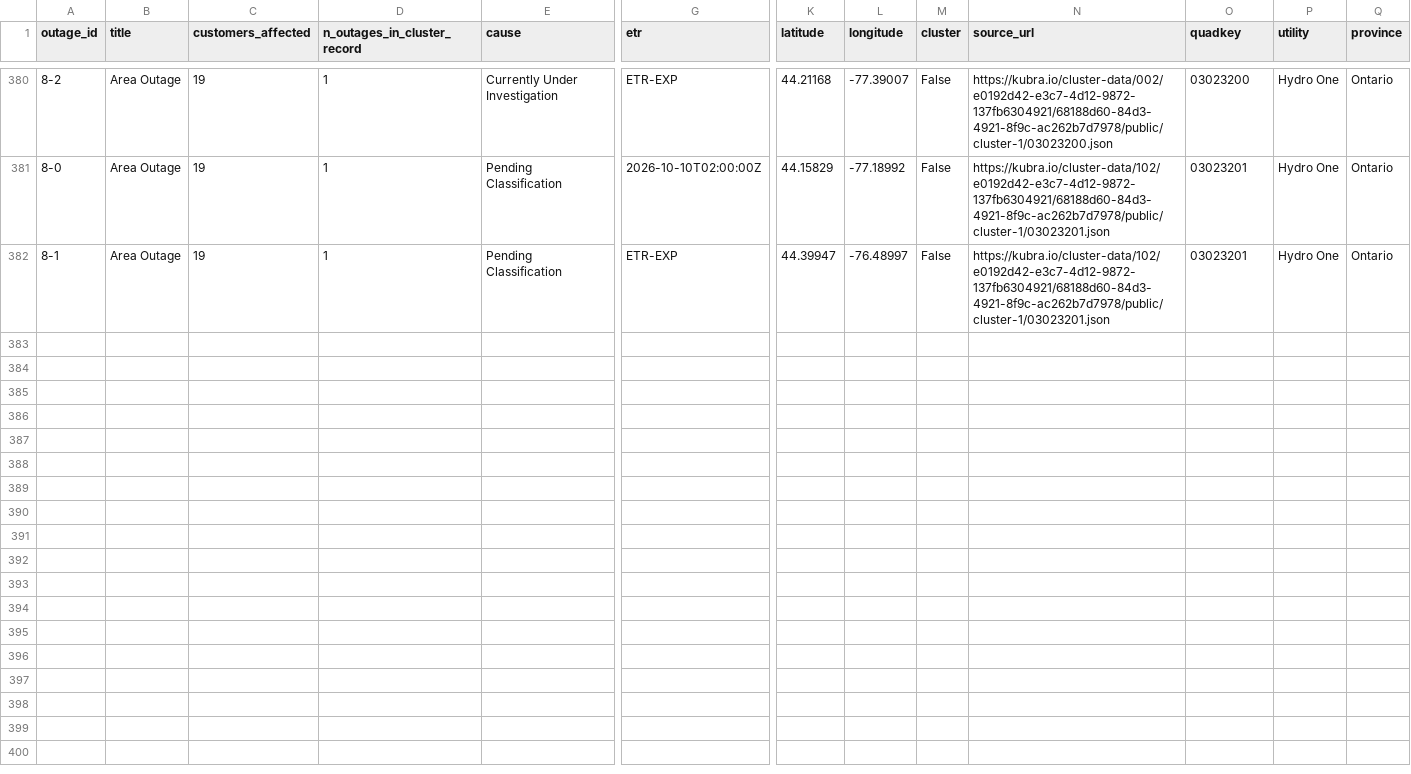
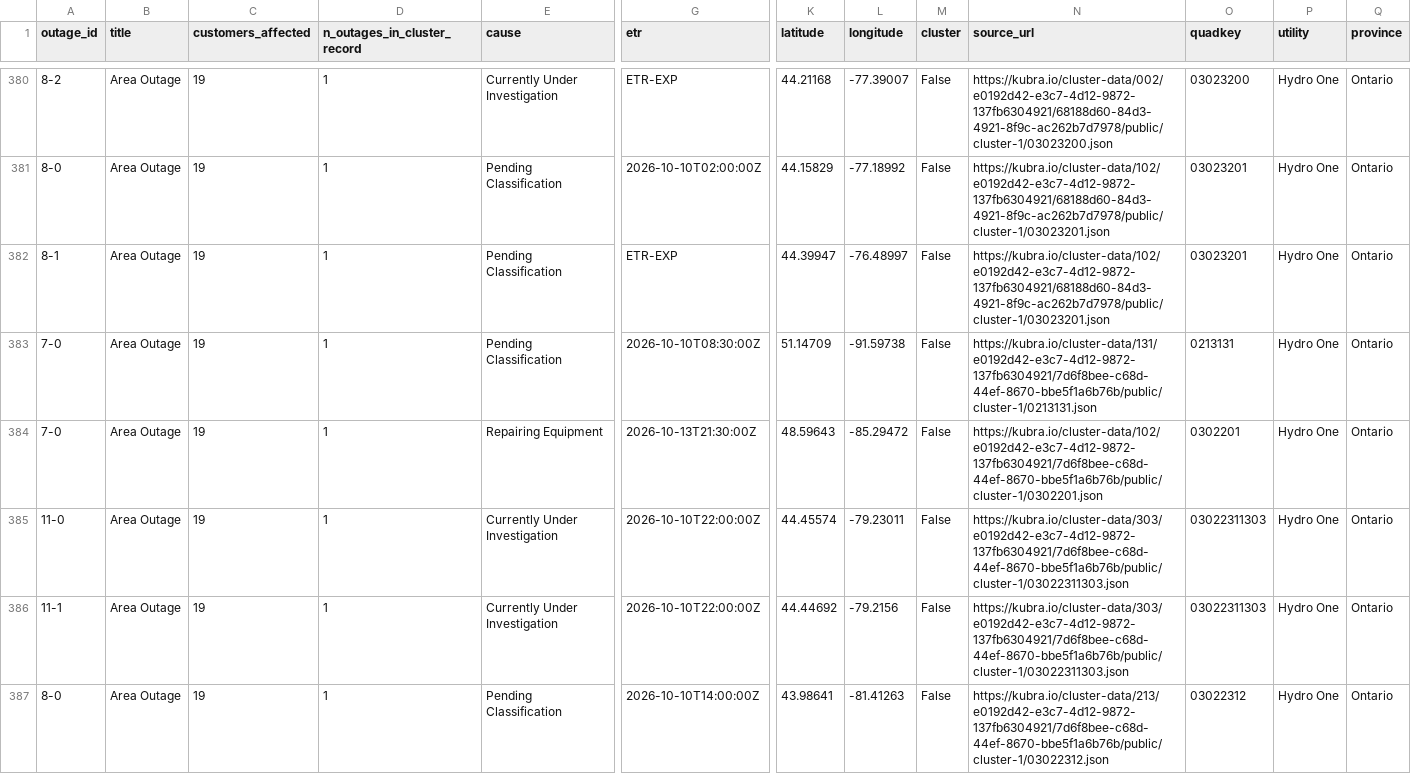
Before and after one commit to Nyu13/bc-hydro-vegetation-risk-demo-public, a CSV file: data/archives/hydro_one_outages/outages_history.csv, drawn as a sheet; only a part is shown, gaps mark what is left out; rows hold the shown columns only; the diff covers the shown part only; the diff names each change by its address in the sheet, - before the commit and + after, or states it on an @@ line.

```diff
--- a/data/archives/hydro_one_outages/outages_history.csv
+++ b/data/archives/hydro_one_outages/outages_history.csv
+row 383: 7-0 | Area Outage | 19 | 1 | Pending Classification | 2026-10-10T08:30:00Z | 51.14709 | -91.59738 | False | https://kubra.io/cluster-data/131/e0192d42-e3c7-4d12-9872-137fb6304921/7d6f8bee-c68d-44ef-8670-bbe5f1a6b76b/public/cluster-1/0213131.json | 0213131 | Hydro One | Ontario
+row 384: 7-0 | Area Outage | 19 | 1 | Repairing Equipment | 2026-10-13T21:30:00Z | 48.59643 | -85.29472 | False | https://kubra.io/cluster-data/102/e0192d42-e3c7-4d12-9872-137fb6304921/7d6f8bee-c68d-44ef-8670-bbe5f1a6b76b/public/cluster-1/0302201.json | 0302201 | Hydro One | Ontario
+row 385: 11-0 | Area Outage | 19 | 1 | Currently Under Investigation | 2026-10-10T22:00:00Z | 44.45574 | -79.23011 | False | https://kubra.io/cluster-data/303/e0192d42-e3c7-4d12-9872-137fb6304921/7d6f8bee-c68d-44ef-8670-bbe5f1a6b76b/public/cluster-1/03022311303.json | 03022311303 | Hydro One | Ontario
+row 386: 11-1 | Area Outage | 19 | 1 | Currently Under Investigation | 2026-10-10T22:00:00Z | 44.44692 | -79.2156 | False | https://kubra.io/cluster-data/303/e0192d42-e3c7-4d12-9872-137fb6304921/7d6f8bee-c68d-44ef-8670-bbe5f1a6b76b/public/cluster-1/03022311303.json | 03022311303 | Hydro One | Ontario
+row 387: 8-0 | Area Outage | 19 | 1 | Pending Classification | 2026-10-10T14:00:00Z | 43.98641 | -81.41263 | False | https://kubra.io/cluster-data/213/e0192d42-e3c7-4d12-9872-137fb6304921/7d6f8bee-c68d-44ef-8670-bbe5f1a6b76b/public/cluster-1/03022312.json | 03022312 | Hydro One | Ontario
```
Also changed, not shown: 5 added rows elsewhere in this file, data/archives/hydro_one_outages/archive_index.csv, data/archives/hydro_one_outages/latest/outages.csv, 7 other files.
